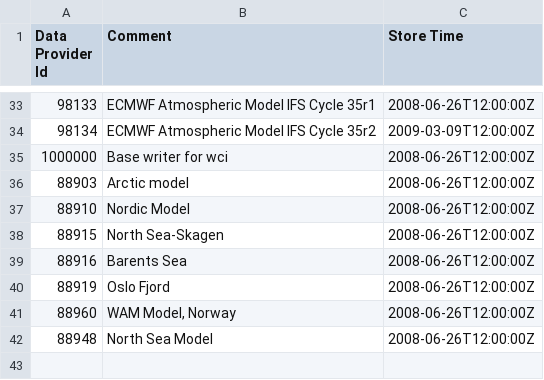
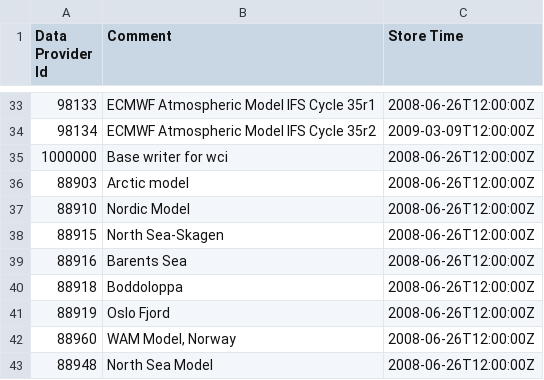
Before and after one commit to metno/wdb, a CSV file: etc/metadata/wdb_dataprovidercomment.in.csv, drawn as a sheet; only a part is shown, gaps mark what is left out; the diff names each change by its address in the sheet, - before the commit and + after, or states it on an @@ line.

Commit message:
WDB

```diff
--- a/etc/metadata/wdb_dataprovidercomment.in.csv
+++ b/etc/metadata/wdb_dataprovidercomment.in.csv
+row 40: 88918 | Boddoloppa | 2008-06-26T12:00:00Z
```
